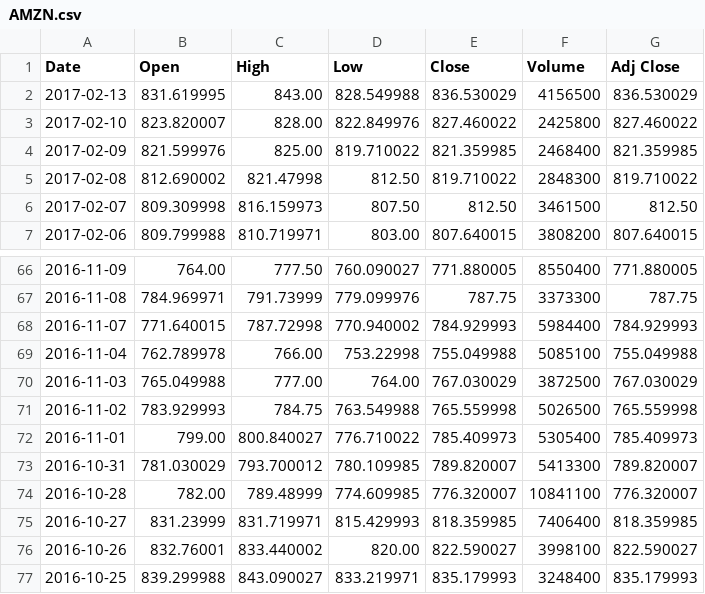
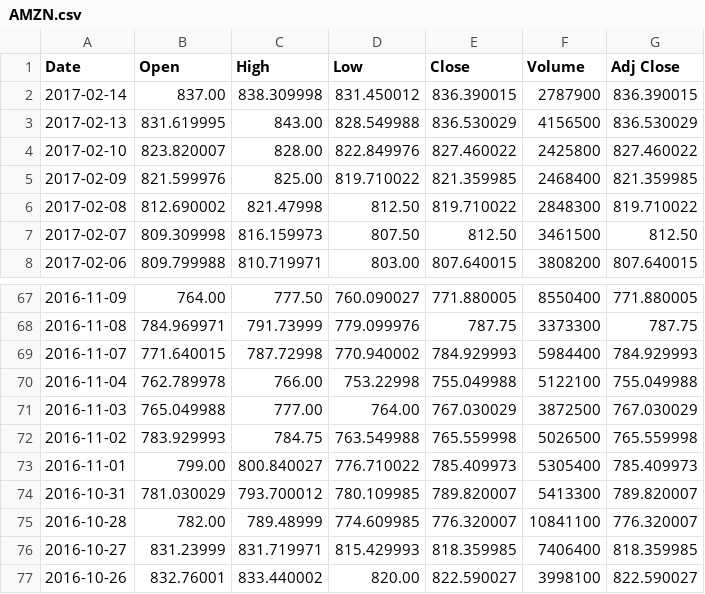
Before and after one commit to BrianIshii/StockAnalyzer, a CSV file: StockData/AMZN.csv, drawn as a sheet; only a part is shown, gaps mark what is left out; the shorter side is filled out with more unchanged rows.

```diff
--- a/StockData/AMZN.csv
+++ b/StockData/AMZN.csv
@@ -1,2 +1,3 @@
 Date,Open,High,Low,Close,Volume,Adj Close
+2017-02-14,837.00,838.309998,831.450012,836.390015,2787900,836.390015
 2017-02-13,831.619995,843.00,828.549988,836.530029,4156500,836.530029
@@ -68,3 +69,3 @@ Date,Open,High,Low,Close,Volume,Adj Close
 2016-11-07,771.640015,787.72998,770.940002,784.929993,5984400,784.929993
-2016-11-04,762.789978,766.00,753.22998,755.049988,5085100,755.049988
+2016-11-04,762.789978,766.00,753.22998,755.049988,5122100,755.049988
 2016-11-03,765.049988,777.00,764.00,767.030029,3872500,767.030029
```
Also changed, not shown: StockData/GOOGL.csv, StockData/SPY.csv, 2 other files.
